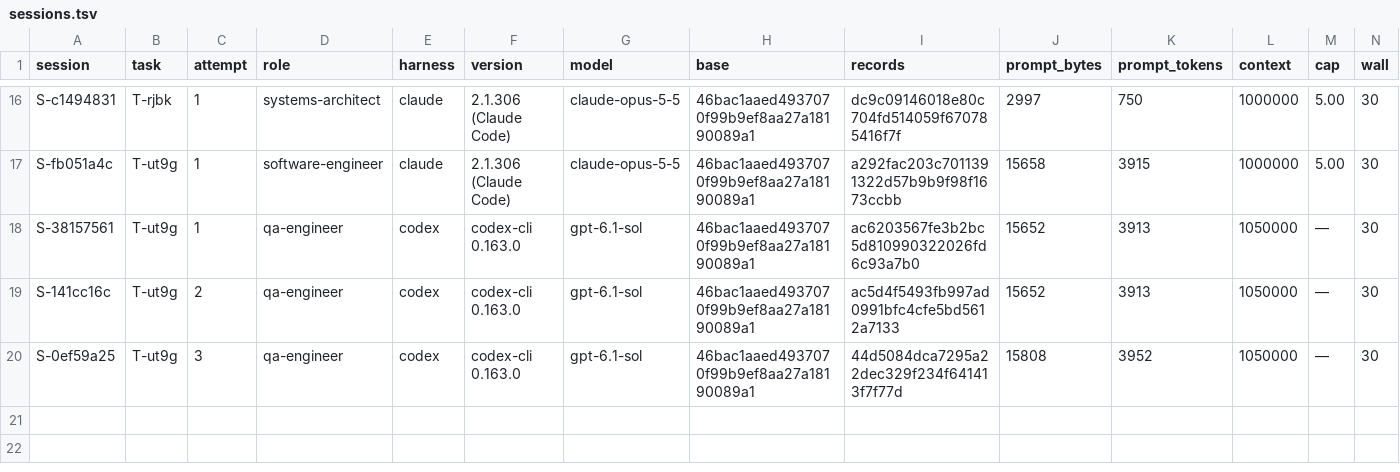
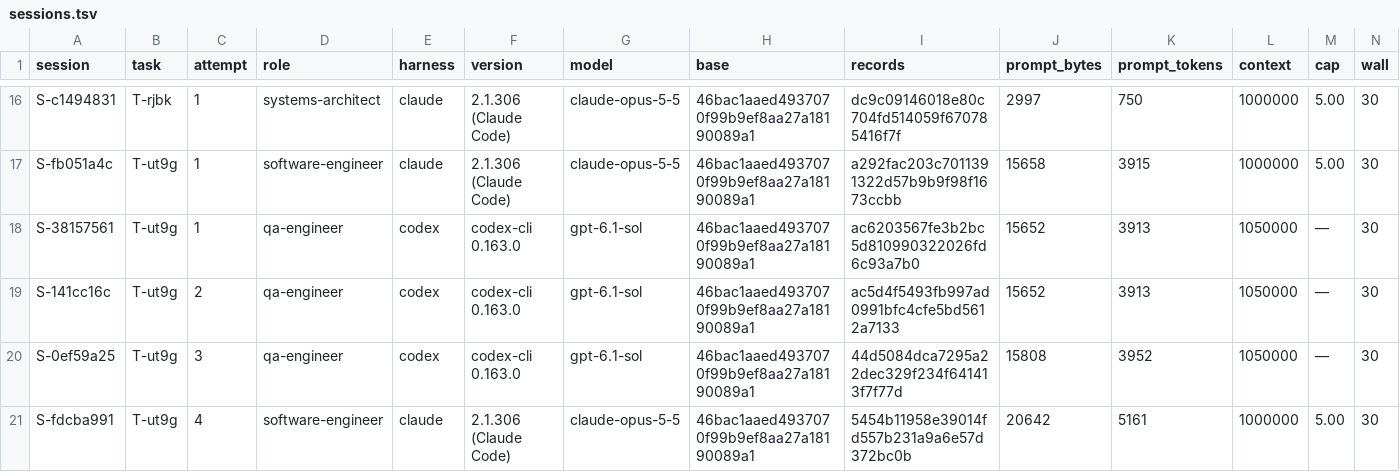
Before and after one commit to pharzam/layup-uat-m2e, a TSV file: sessions.tsv, drawn as a sheet; only a part is shown, gaps mark what is left out; rows hold the shown columns only; the diff names each change by its address in the sheet, - before the commit and + after, or states it on an @@ line.

```diff
--- a/sessions.tsv
+++ b/sessions.tsv
+row 21: S-fdcba991 | T-ut9g | 4 | software-engineer | claude | 2.1.306 (Claude Code) | claude-opus-5-5 | 46bac1aaed4937070f99b9ef8aa27a18190089a1 | 5454b11958e39014fd557b231a9a6e57d372bc0b | 20642 | 5161 | 1000000 | 5.00 | 30
```
Also changed, not shown: tasks/T-ut9g/events.tsv.
